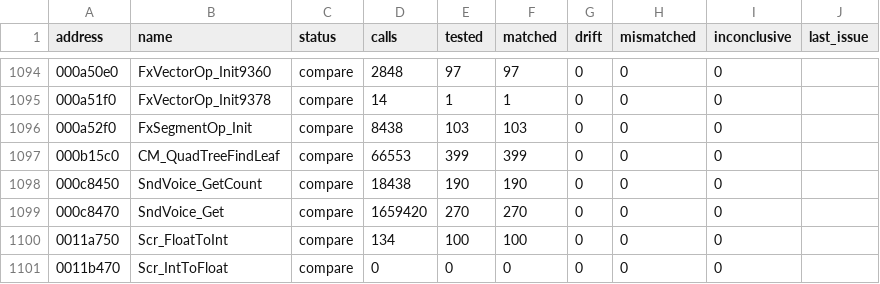
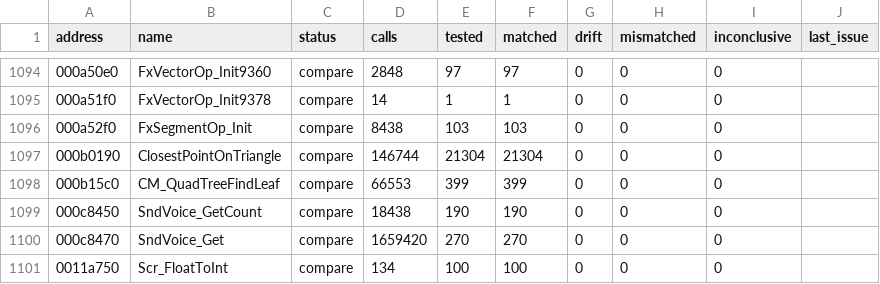
Before and after one commit to SmokeDoggy044/CoD2-BRO-Native-Loader, a CSV file: tools/data/functions.csv, drawn as a sheet; only a part is shown, gaps mark what is left out; the shorter side is filled out with more unchanged rows.

```diff
--- a/tools/data/functions.csv
+++ b/tools/data/functions.csv
@@ -1096,2 +1096,3 @@ address,name,status,calls,tested,matched,drift,mismatched,inconclusive,last_issu
 000a52f0,FxSegmentOp_Init,compare,8438,103,103,0,0,0,""
+000b0190,ClosestPointOnTriangle,compare,146744,21304,21304,0,0,0,""
 000b15c0,CM_QuadTreeFindLeaf,compare,66553,399,399,0,0,0,""
```
Also changed, not shown: tools/data/progress.csv, 5 other files.
